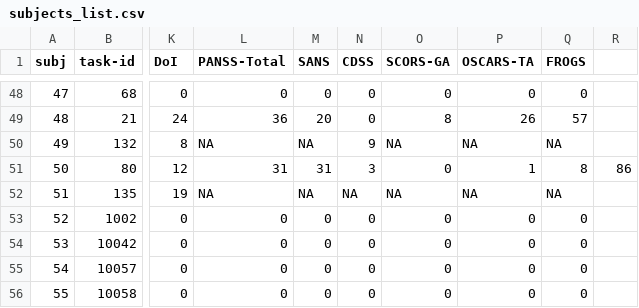
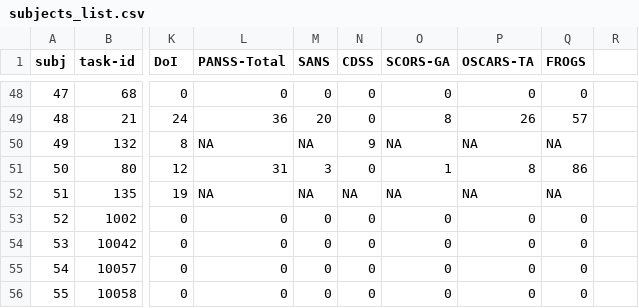
Before and after one commit to kaanka5312/sch_pe, a CSV file: data/raw/subjects_list.csv, drawn as a sheet; only a part is shown, gaps mark what is left out; the diff names each change by its address in the sheet, - before the commit and + after, or states it on an @@ line.

```diff
--- a/data/raw/subjects_list.csv
+++ b/data/raw/subjects_list.csv
-M51 (SANS): 31
+M51 (SANS): 3
-N51 (CDSS): 3
+N51 (CDSS): 0
-O51 (SCORS-GA): 0
+O51 (SCORS-GA): 1
-P51 (OSCARS-TA): 1
+P51 (OSCARS-TA): 8
-Q51 (FROGS): 8
+Q51 (FROGS): 86
-R51: 86
+R51: (empty)
```
Also changed, not shown: 2 other files.
